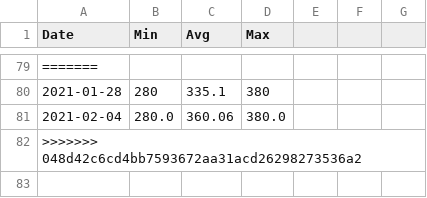
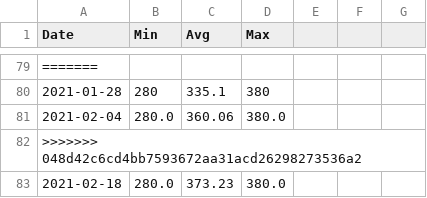
Before and after one commit to agmo1993/macropakistani, a CSV file: data/Chilli.csv, drawn as a sheet; only a part is shown, gaps mark what is left out.

```diff
--- a/data/Chilli.csv
+++ b/data/Chilli.csv
@@ -82 +82,2 @@ Date,Min,Avg,Max
 >>>>>>> 048d42c6cd4bb7593672aa31acd26298273536a2
+2021-02-18,280.0,373.23,380.0
```
Also changed, not shown: data/Chicken.csv, data/Eggs.csv, 10 other files.
